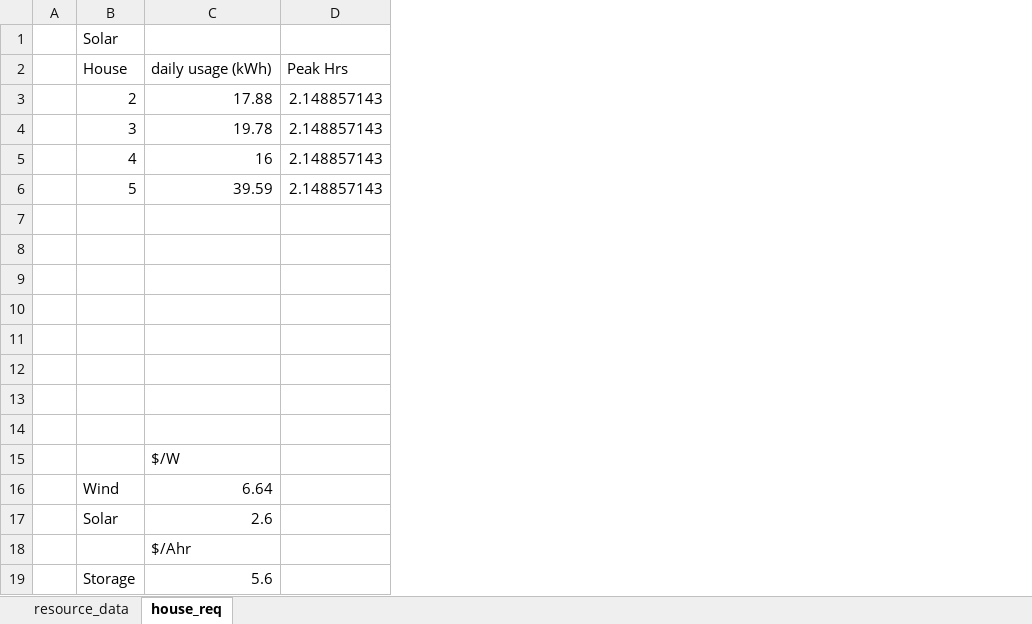
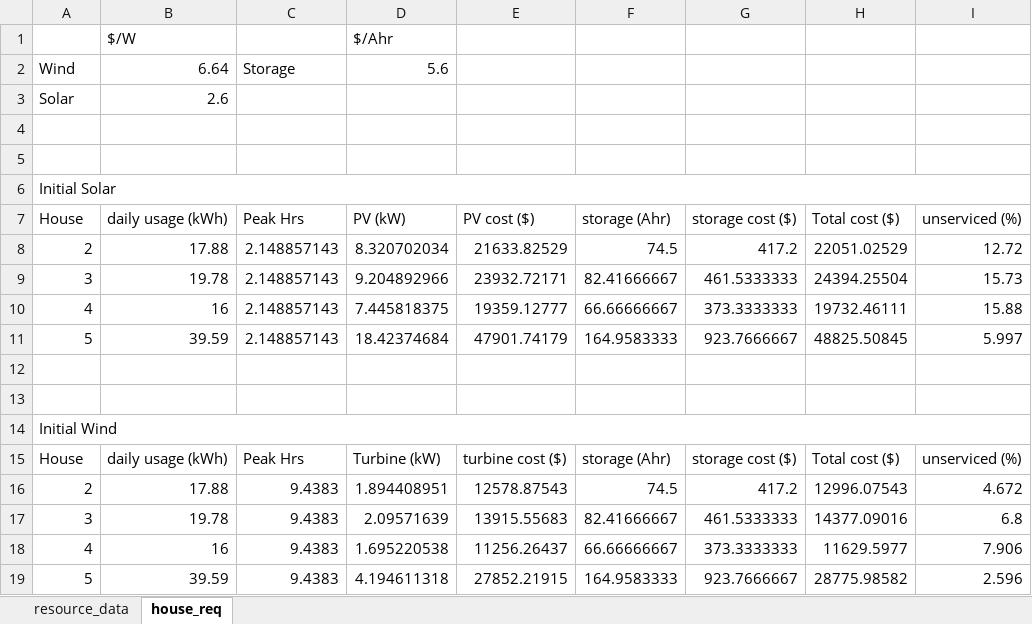
Before and after one commit to eisendaniel/uni, an Excel workbook: 2020/RESE412/Project_1/data/week_data.xlsx, sheet house_req, drawn as a sheet; values as stored, in another font and other column widths than the file's, no cell formats; removed rows and columns are numbered as before the commit, all else as after; the diff names each change by its address in the sheet, - before the commit and + after, or states it on an @@ line.

Commit message:
wk5

```diff
--- a/2020/RESE412/Project_1/data/week_data.xlsx (sheet house_req)
+++ b/2020/RESE412/Project_1/data/week_data.xlsx (sheet house_req)
-column A, empty
+column D (PV (kW)), rows 8-19: 8.320702034 | 9.204892966 | 7.445818375 | 18.42374684 |  |  |  | Turbine (kW) | 1.894408951 | 2.09571639 | 1.695220538 | 4.194611318
+column E (PV cost ($)), rows 8-19: 21633.82529 | 23932.72171 | 19359.12777 | 47901.74179 |  |  |  | turbine cost ($) | 12578.87543 | 13915.55683 | 11256.26437 | 27852.21915
+column F (storage (Ahr)), rows 8-19: 74.5 | 82.41666667 | 66.66666667 | 164.9583333 |  |  |  | storage (Ahr) | 74.5 | 82.41666667 | 66.66666667 | 164.9583333
+column G (storage cost ($)), rows 8-19: 417.2 | 461.5333333 | 373.3333333 | 923.7666667 |  |  |  | storage cost ($) | 417.2 | 461.5333333 | 373.3333333 | 923.7666667
+column H (Total cost ($)), rows 8-19: 22051.02529 | 24394.25504 | 19732.46111 | 48825.50845 |  |  |  | Total cost ($) | 12996.07543 | 14377.09016 | 11629.5977 | 28775.98582
+column I (unserviced (%)), rows 8-19: 12.72 | 15.73 | 15.88 | 5.997 |  |  |  | unserviced (%) | 4.672 | 6.8 | 7.906 | 2.596
@@ row 15 moved to row 1: $/W @@
+row 2: Wind | 6.64 | Storage | 5.6
-B3 (daily usage (kWh)): (empty)
+B3 (daily usage (kWh)): 2.6
+row 4: (empty)
+row 5: (empty)
+row 6: Initial Solar
-A14 (House): (empty)
+A14 (House): Initial Wind
+A14:I14 merged
-row 15: (empty)
+row 15: House | daily usage (kWh) | Peak Hrs | Turbine (kW) | turbine cost ($) | storage (Ahr) | storage cost ($) | Total cost ($) | unserviced (%)
-row 16: (empty)
+row 16: 2 | 17.88 | 9.4383 | 1.894408951 | 12578.87543 | 74.5 | 417.2 | 12996.07543 | 4.672
-row 17: (empty)
+row 17: 3 | 19.78 | 9.4383 | 2.09571639 | 13915.55683 | 82.41666667 | 461.5333333 | 14377.09016 | 6.8
-row 18: (empty)
+row 18: 4 | 16 | 9.4383 | 1.695220538 | 11256.26437 | 66.66666667 | 373.3333333 | 11629.5977 | 7.906
-row 19: (empty)
+row 19: 5 | 39.59 | 9.4383 | 4.194611318 | 27852.21915 | 164.9583333 | 923.7666667 | 28775.98582 | 2.596
-row 16:  | Wind | 6.64
-row 17:  | Solar | 2.6
-row 18:  |  | $/Ahr
-row 19:  | Storage | 5.6
```
Also changed, not shown: cell formats.
